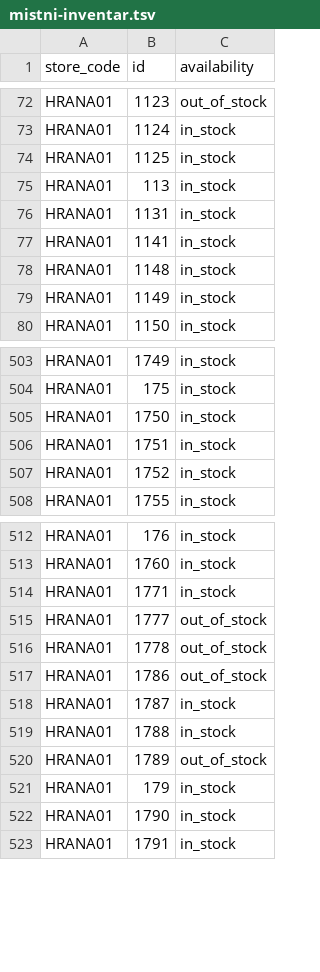
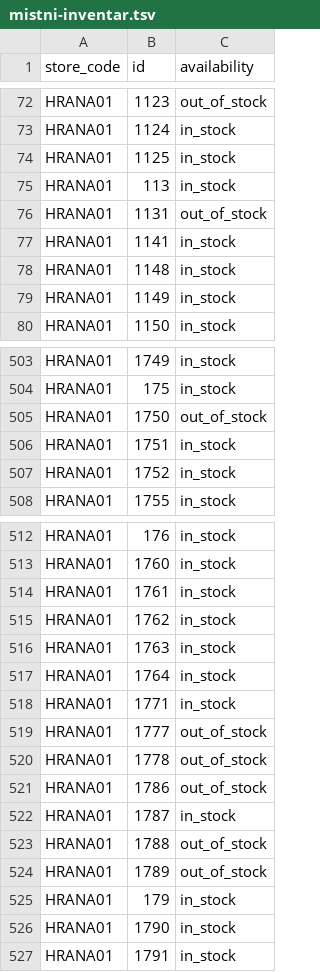
Before and after one commit to k8thegr8st/mistni-inventar, a TSV file: mistni-inventar.tsv, drawn as a sheet; only a part is shown, gaps mark what is left out.

```diff
--- a/mistni-inventar.tsv
+++ b/mistni-inventar.tsv
@@ -75,3 +75,3 @@ HRANA01	1125	in_stock
 HRANA01	113	in_stock
-HRANA01	1131	in_stock
+HRANA01	1131	out_of_stock
 HRANA01	1141	in_stock
@@ -504,3 +504,3 @@ HRANA01	1749	in_stock
 HRANA01	175	in_stock
-HRANA01	1750	in_stock
+HRANA01	1750	out_of_stock
 HRANA01	1751	in_stock
@@ -513,2 +513,6 @@ HRANA01	176	in_stock
 HRANA01	1760	in_stock
+HRANA01	1761	in_stock
+HRANA01	1762	in_stock
+HRANA01	1763	in_stock
+HRANA01	1764	in_stock
 HRANA01	1771	in_stock
@@ -518,3 +522,3 @@ HRANA01	1786	out_of_stock
 HRANA01	1787	in_stock
-HRANA01	1788	in_stock
+HRANA01	1788	out_of_stock
 HRANA01	1789	out_of_stock
```
